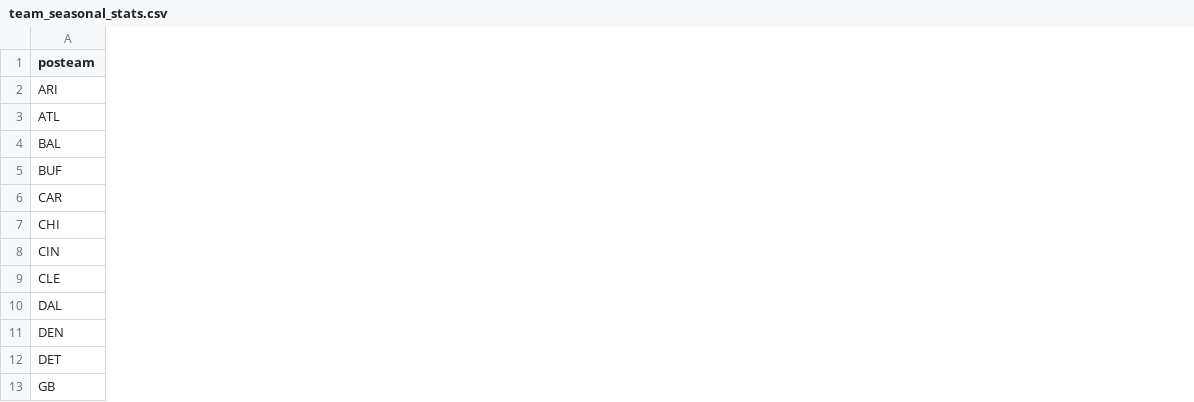
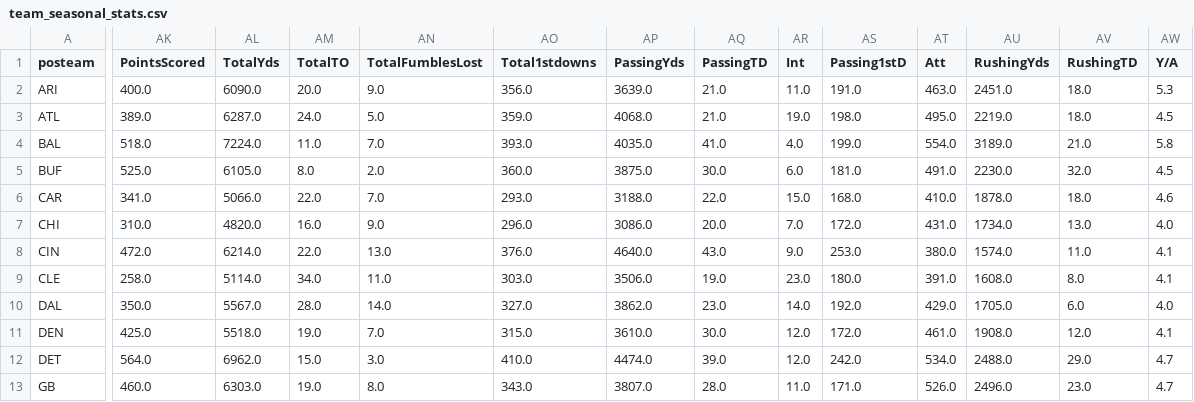
Before and after one commit to david-dozer/front-office-ai, a CSV file: backend/processed_data/team_seasonal_stats.csv, drawn as a sheet; only a part is shown, gaps mark what is left out; the diff covers the shown part only; the diff names each change by its address in the sheet, - before the commit and + after, or states it on an @@ line.

Commit message:
first started with season stats, then with oline fits

```diff
--- a/backend/processed_data/team_seasonal_stats.csv
+++ b/backend/processed_data/team_seasonal_stats.csv
+column AK (PointsScored), rows 2-13: 400.0 | 389.0 | 518.0 | 525.0 | 341.0 | 310.0 | 472.0 | 258.0 | 350.0 | 425.0 | 564.0 | 460.0
+column AL (TotalYds), rows 2-13: 6090.0 | 6287.0 | 7224.0 | 6105.0 | 5066.0 | 4820.0 | 6214.0 | 5114.0 | 5567.0 | 5518.0 | 6962.0 | 6303.0
+column AM (TotalTO), rows 2-13: 20.0 | 24.0 | 11.0 | 8.0 | 22.0 | 16.0 | 22.0 | 34.0 | 28.0 | 19.0 | 15.0 | 19.0
+column AN (TotalFumblesLost), rows 2-13: 9.0 | 5.0 | 7.0 | 2.0 | 7.0 | 9.0 | 13.0 | 11.0 | 14.0 | 7.0 | 3.0 | 8.0
+column AO (Total1stdowns), rows 2-13: 356.0 | 359.0 | 393.0 | 360.0 | 293.0 | 296.0 | 376.0 | 303.0 | 327.0 | 315.0 | 410.0 | 343.0
+column AP (PassingYds), rows 2-13: 3639.0 | 4068.0 | 4035.0 | 3875.0 | 3188.0 | 3086.0 | 4640.0 | 3506.0 | 3862.0 | 3610.0 | 4474.0 | 3807.0
+column AQ (PassingTD), rows 2-13: 21.0 | 21.0 | 41.0 | 30.0 | 22.0 | 20.0 | 43.0 | 19.0 | 23.0 | 30.0 | 39.0 | 28.0
+column AR (Int), rows 2-13: 11.0 | 19.0 | 4.0 | 6.0 | 15.0 | 7.0 | 9.0 | 23.0 | 14.0 | 12.0 | 12.0 | 11.0
+column AS (Passing1stD), rows 2-13: 191.0 | 198.0 | 199.0 | 181.0 | 168.0 | 172.0 | 253.0 | 180.0 | 192.0 | 172.0 | 242.0 | 171.0
+column AT (Att), rows 2-13: 463.0 | 495.0 | 554.0 | 491.0 | 410.0 | 431.0 | 380.0 | 391.0 | 429.0 | 461.0 | 534.0 | 526.0
+column AU (RushingYds), rows 2-13: 2451.0 | 2219.0 | 3189.0 | 2230.0 | 1878.0 | 1734.0 | 1574.0 | 1608.0 | 1705.0 | 1908.0 | 2488.0 | 2496.0
+column AV (RushingTD), rows 2-13: 18.0 | 18.0 | 21.0 | 32.0 | 18.0 | 13.0 | 11.0 | 8.0 | 6.0 | 12.0 | 29.0 | 23.0
+column AW (Y/A), rows 2-13: 5.3 | 4.5 | 5.8 | 4.5 | 4.6 | 4.0 | 4.1 | 4.1 | 4.0 | 4.1 | 4.7 | 4.7
```
Also changed, not shown: 17 added columns and 2 edited cells elsewhere in this file, backend/processed_data/team_cap_data.csv, 5 other files.
